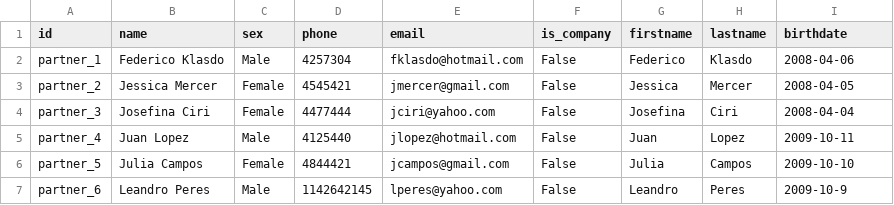
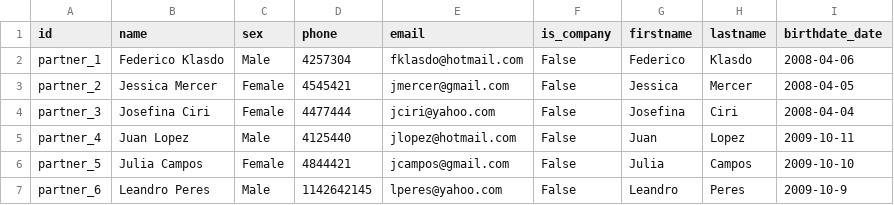
Before and after one commit to ingadhoc/odoo-kinesis-athletics, a CSV file: addons/kinesis_athletics_x/data/res.partner.csv, drawn as a sheet; only a part is shown.

Commit message:
FIX data

```diff
--- a/addons/kinesis_athletics_x/data/res.partner.csv
+++ b/addons/kinesis_athletics_x/data/res.partner.csv
@@ -1,2 +1,2 @@
-id,name,sex,phone,email,is_company,firstname,lastname,birthdate
+id,name,sex,phone,email,is_company,firstname,lastname,birthdate_date
 partner_1,Federico Klasdo,Male,4257304,fklasdo@hotmail.com,False,Federico,Klasdo,2008-04-06
```
Also changed, not shown: 1 other file.
